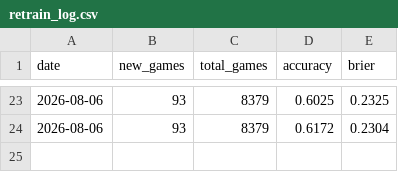
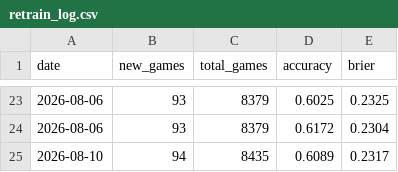
Before and after one commit to myles00price/baseball-model, a CSV file: retrain_log.csv, drawn as a sheet; only a part is shown, gaps mark what is left out.

```diff
--- a/retrain_log.csv
+++ b/retrain_log.csv
@@ -24 +24,2 @@ date,new_games,total_games,accuracy,brier
 2026-08-06,93,8379,0.6172,0.2304
+2026-08-10,94,8435,0.6089,0.2317
```
Also changed, not shown: picks_2026-08-10.csv, 15 other files.
